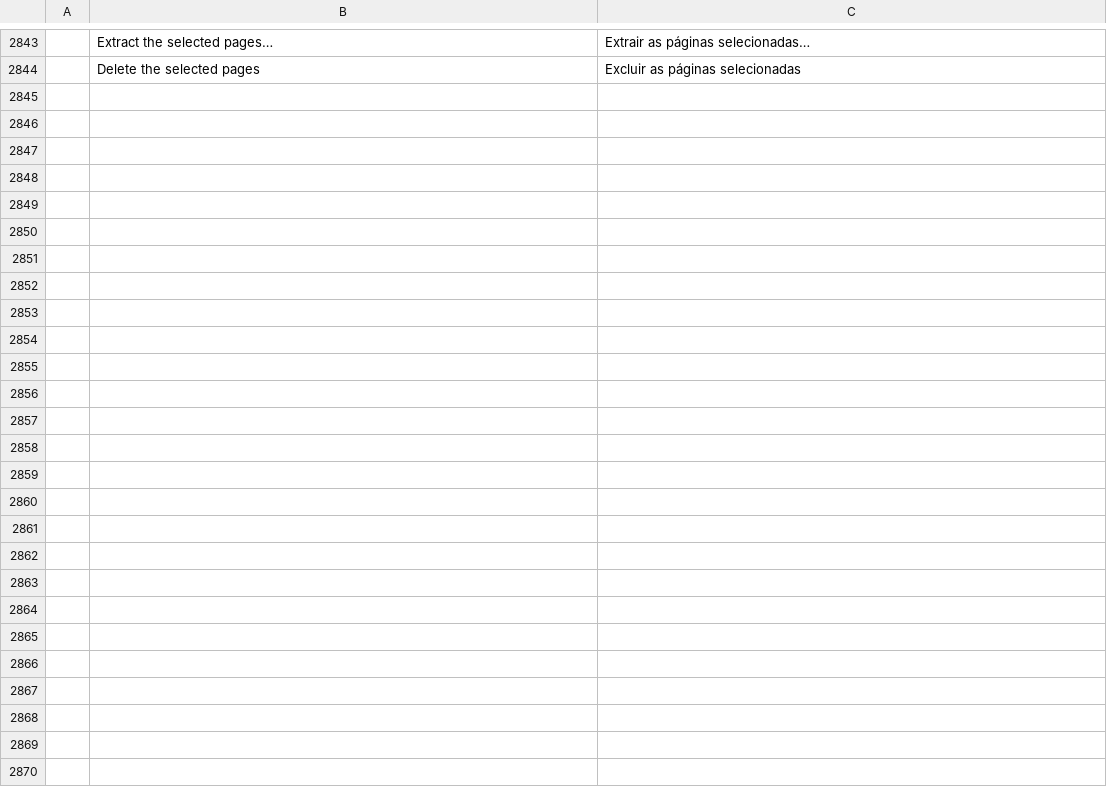
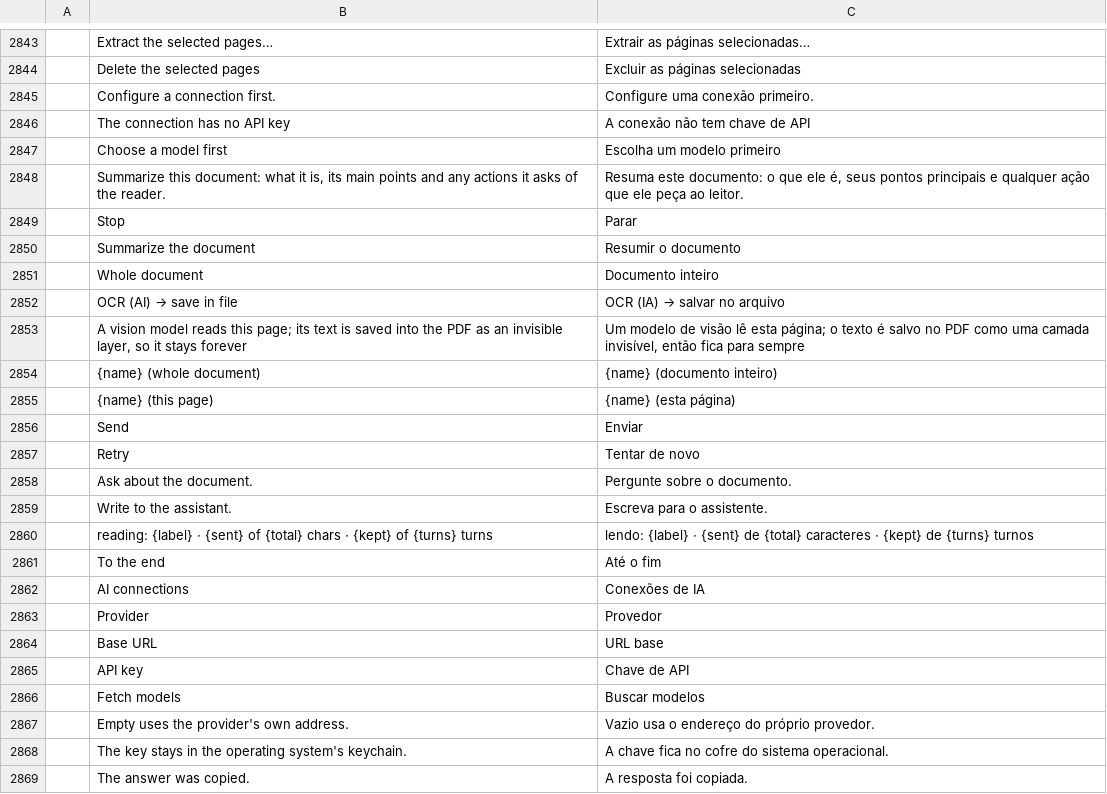
Before and after one commit to Anon5T4R/local-pdf, a TSV file: crates/ui-egui/src/i18n/pt-br.tsv, drawn as a sheet; only a part is shown, gaps mark what is left out; the diff names each change by its address in the sheet, - before the commit and + after, or states it on an @@ line.

Commit message:
IA: o assistente do PDF passa a ser o craft-ai-ui da suíte, com streaming e chip
A janela flutuante dá lugar ao painel direito ancorado no craft-ai-ui (o mesmo do Local
Obsidian e do Local Word): conexões, faixa de status e chat com streaming pelo chat_stream
novo do crates/ai, política LastN(8) e chip do que vai para o modelo. O contexto é a
página ou o documento inteiro, lido só quando o escopo ou a página muda; o botão Insert
copia a resposta.

O OCR por IA fica como estava (mesmo job, mesmas linhas, mesma camada invisível). As
entradas do painel de ferramentas e da paleta continuam abrindo o painel e rodando a ação
(agora pelo ask() da crate). i18n em pt-br, es e ja.

Testes: SSE em loopback (porteiro do CI), ação sem conexão falha visível com Retry
(unitário e no shell real), e o teste de formato do arquivo de conexões não escreve mais
no store do usuário.

```diff
--- a/crates/ui-egui/src/i18n/pt-br.tsv
+++ b/crates/ui-egui/src/i18n/pt-br.tsv
+row 2845:  | Configure a connection first. | Configure uma conexão primeiro.
+row 2846:  | The connection has no API key | A conexão não tem chave de API
+row 2847:  | Choose a model first | Escolha um modelo primeiro
+row 2848:  | Summarize this document: what it is, its main points and any actions it asks of the reader. | Resuma este documento: o que ele é, seus pontos principais e qualquer ação que ele peça ao leitor.
+row 2849:  | Stop | Parar
+row 2850:  | Summarize the document | Resumir o documento
+row 2851:  | Whole document | Documento inteiro
+row 2852:  | OCR (AI) → save in file | OCR (IA) → salvar no arquivo
+row 2853:  | A vision model reads this page; its text is saved into the PDF as an invisible layer, so it stays forever | Um modelo de visão lê esta página; o texto é salvo no PDF como uma camada invisível, então fica para sempre
+row 2854:  | {name} (whole document) | {name} (documento inteiro)
+row 2855:  | {name} (this page) | {name} (esta página)
+row 2856:  | Send | Enviar
+row 2857:  | Retry | Tentar de novo
+row 2858:  | Ask about the document. | Pergunte sobre o documento.
+row 2859:  | Write to the assistant. | Escreva para o assistente.
+row 2860:  | reading: {label} · {sent} of {total} chars · {kept} of {turns} turns | lendo: {label} · {sent} de {total} caracteres · {kept} de {turns} turnos
+row 2861:  | To the end | Até o fim
+row 2862:  | AI connections | Conexões de IA
+row 2863:  | Provider | Provedor
+row 2864:  | Base URL | URL base
+row 2865:  | API key | Chave de API
+row 2866:  | Fetch models | Buscar modelos
+row 2867:  | Empty uses the provider's own address. | Vazio usa o endereço do próprio provedor.
+row 2868:  | The key stays in the operating system's keychain. | A chave fica no cofre do sistema operacional.
+row 2869:  | The answer was copied. | A resposta foi copiada.
```
Also changed, not shown: crates/ui-egui/src/i18n/es.tsv, crates/ui-egui/src/i18n/ja.tsv, 14 other files.
